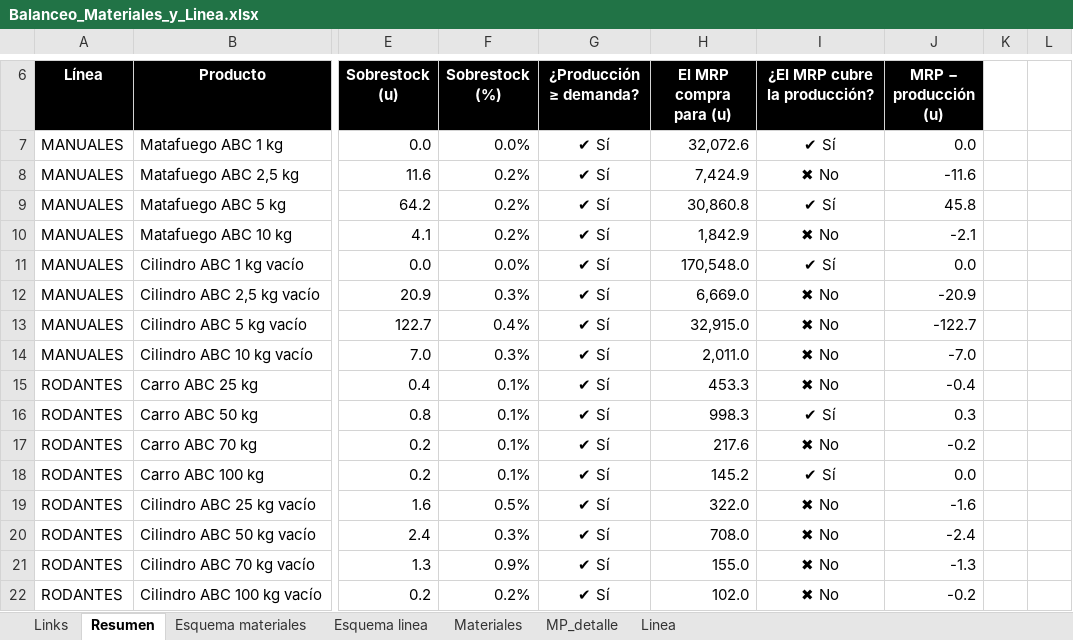
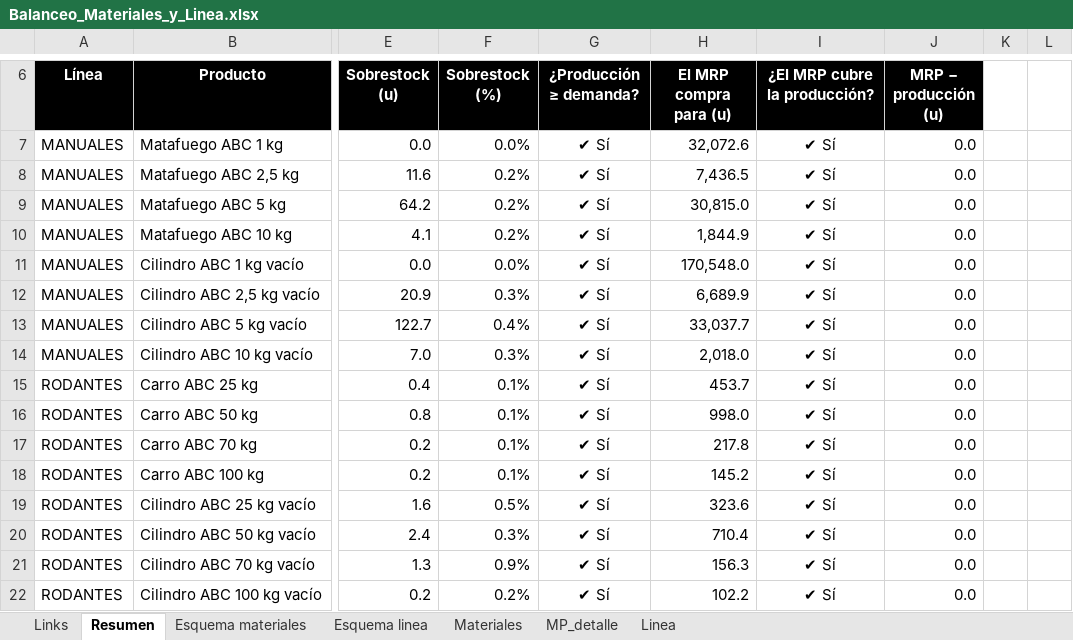
Before and after one commit to TadeoSinay/planos_industrial_flama, an Excel workbook: salida/Balanceo_Materiales_y_Linea.xlsx, sheet Resumen, drawn as a sheet; only a part is shown, gaps mark what is left out; values as stored, in another font and other column widths than the file's, no borders; conditional formats not drawn; the diff covers the shown part only; the diff names each change by its address in the sheet, - before the commit and + after, or states it on an @@ line.

```diff
--- a/salida/Balanceo_Materiales_y_Linea.xlsx (sheet Resumen)
+++ b/salida/Balanceo_Materiales_y_Linea.xlsx (sheet Resumen)
-H8 (El MRP compra para (u)): 7,424.9
+H8 (El MRP compra para (u)): 7,436.5
-I8 (¿El MRP cubre la producción?): ✖ No
+I8 (¿El MRP cubre la producción?): ✔ Sí
-J8 (MRP − producción (u)): -11.6
+J8 (MRP − producción (u)): 0.0
-H9 (El MRP compra para (u)): 30,860.8
+H9 (El MRP compra para (u)): 30,815.0
-J9 (MRP − producción (u)): 45.8
+J9 (MRP − producción (u)): 0.0
-H10 (El MRP compra para (u)): 1,842.9
+H10 (El MRP compra para (u)): 1,844.9
-I10 (¿El MRP cubre la producción?): ✖ No
+I10 (¿El MRP cubre la producción?): ✔ Sí
-J10 (MRP − producción (u)): -2.1
+J10 (MRP − producción (u)): 0.0
-H12 (El MRP compra para (u)): 6,669.0
+H12 (El MRP compra para (u)): 6,689.9
-I12:I15 (¿El MRP cubre la producción?): ✖ No
+I12:I15 (¿El MRP cubre la producción?): ✔ Sí
-J12 (MRP − producción (u)): -20.9
+J12 (MRP − producción (u)): 0.0
-H13 (El MRP compra para (u)): 32,915.0
+H13 (El MRP compra para (u)): 33,037.7
-J13 (MRP − producción (u)): -122.7
+J13 (MRP − producción (u)): 0.0
-H14 (El MRP compra para (u)): 2,011.0
+H14 (El MRP compra para (u)): 2,018.0
-J14 (MRP − producción (u)): -7.0
+J14 (MRP − producción (u)): 0.0
-H15 (El MRP compra para (u)): 453.3
+H15 (El MRP compra para (u)): 453.7
-J15 (MRP − producción (u)): -0.4
+J15 (MRP − producción (u)): 0.0
-H16 (El MRP compra para (u)): 998.3
+H16 (El MRP compra para (u)): 998.0
-J16 (MRP − producción (u)): 0.3
+J16 (MRP − producción (u)): 0.0
-H17 (El MRP compra para (u)): 217.6
+H17 (El MRP compra para (u)): 217.8
-I17 (¿El MRP cubre la producción?): ✖ No
+I17 (¿El MRP cubre la producción?): ✔ Sí
-J17 (MRP − producción (u)): -0.2
+J17 (MRP − producción (u)): 0.0
-H19 (El MRP compra para (u)): 322.0
+H19 (El MRP compra para (u)): 323.6
-I19:I22 (¿El MRP cubre la producción?): ✖ No
+I19:I22 (¿El MRP cubre la producción?): ✔ Sí
-J19 (MRP − producción (u)): -1.6
+J19 (MRP − producción (u)): 0.0
-H20 (El MRP compra para (u)): 708.0
+H20 (El MRP compra para (u)): 710.4
-J20 (MRP − producción (u)): -2.4
+J20 (MRP − producción (u)): 0.0
-H21 (El MRP compra para (u)): 155.0
+H21 (El MRP compra para (u)): 156.3
-J21 (MRP − producción (u)): -1.3
+J21 (MRP − producción (u)): 0.0
-H22 (El MRP compra para (u)): 102.0
+H22 (El MRP compra para (u)): 102.2
-J22 (MRP − producción (u)): -0.2
+J22 (MRP − producción (u)): 0.0
```
Also changed, not shown: 3 added rows, 3 removed rows and 57 edited cells elsewhere in this sheet, sheet MP_detalle, sheet Esquema materiales, formulas that keep their value, 1 other file.
